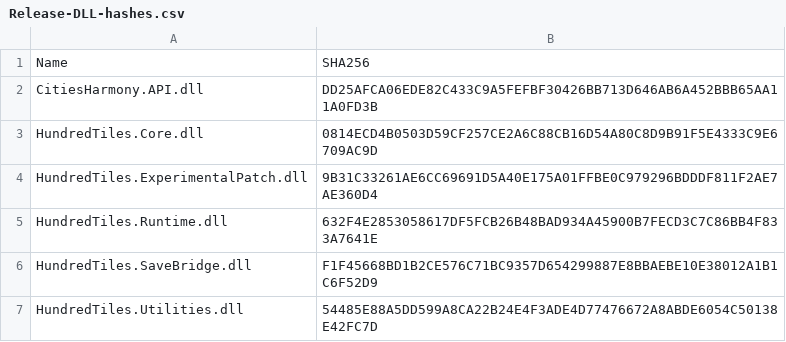
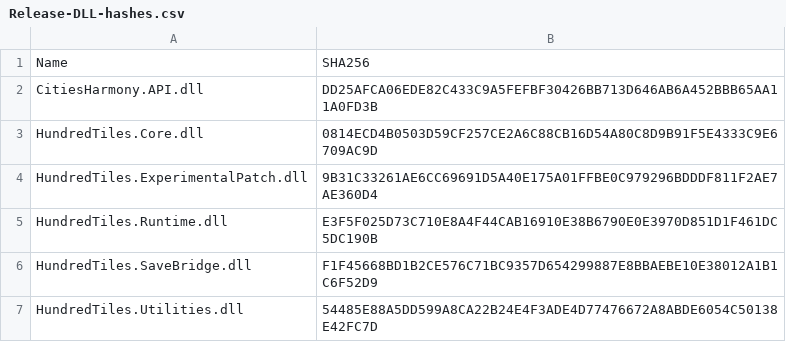
Before and after one commit to DC10-8/HundredTiles, a CSV file: docs/Release-DLL-hashes.csv, drawn as a sheet.

```diff
--- a/docs/Release-DLL-hashes.csv
+++ b/docs/Release-DLL-hashes.csv
@@ -4,3 +4,3 @@
 "HundredTiles.ExperimentalPatch.dll","9B31C33261AE6CC69691D5A40E175A01FFBE0C979296BDDDF811F2AE7AE360D4"
-"HundredTiles.Runtime.dll","632F4E2853058617DF5FCB26B48BAD934A45900B7FECD3C7C86BB4F833A7641E"
+"HundredTiles.Runtime.dll","E3F5F025D73C710E8A4F44CAB16910E38B6790E0E3970D851D1F461DC5DC190B"
 "HundredTiles.SaveBridge.dll","F1F45668BD1B2CE576C71BC9357D654299887E8BBAEBE10E38012A1B1C6F52D9"
```
Also changed, not shown: docs/Reviewed-compatibility.csv, 17 other files.
